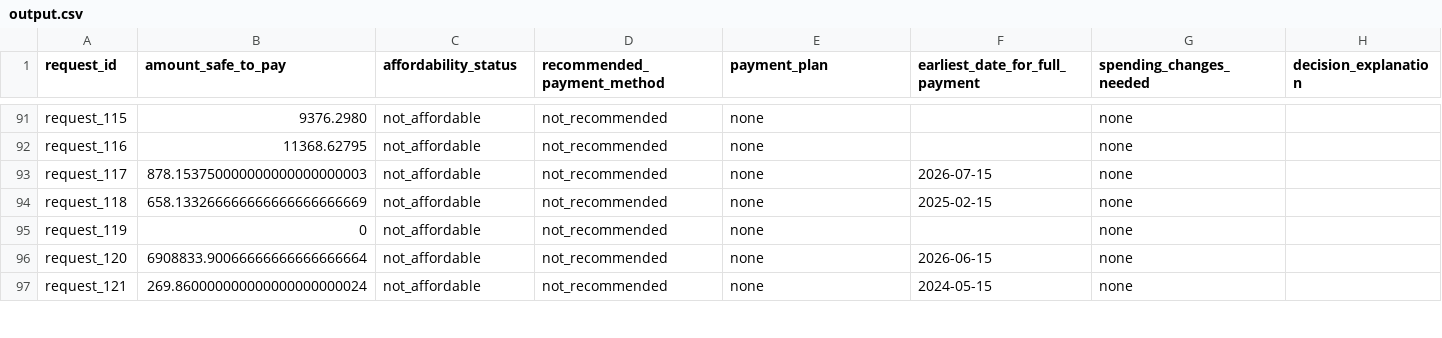
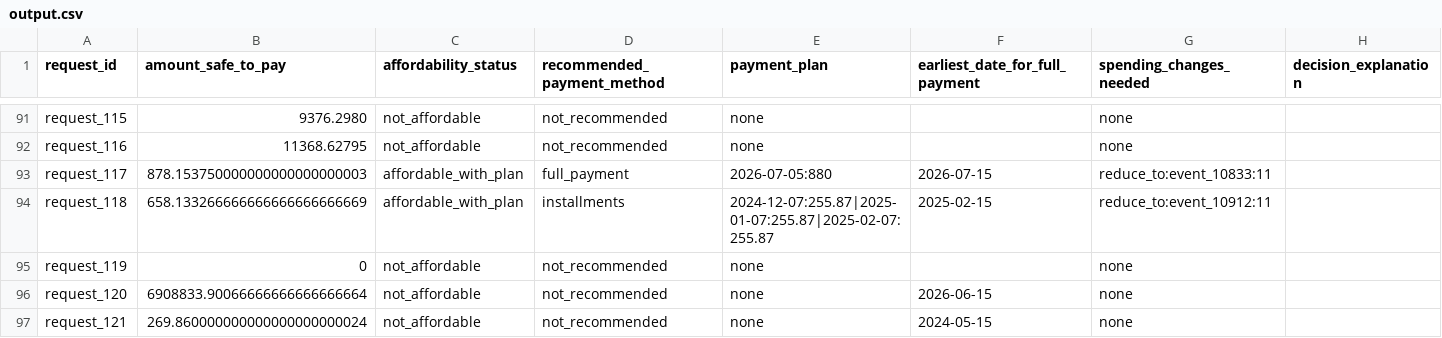
Before and after one commit to starburstttt/Buy-or-Wait-Agent, a CSV file: output.csv, drawn as a sheet; only a part is shown, gaps mark what is left out; the diff covers the shown part only.

Commit message:
plan layer: status/method 48->72, plan 48->68, spending changes 88%

```diff
--- a/output.csv
+++ b/output.csv
@@ -92,4 +92,4 @@ request_115,9376.2980,not_affordable,not_recommended,none,,none,
 request_116,11368.62795,not_affordable,not_recommended,none,,none,
-request_117,878.153750000000000000000003,not_affordable,not_recommended,none,2026-07-15,none,
-request_118,658.133266666666666666666669,not_affordable,not_recommended,none,2025-02-15,none,
+request_117,878.153750000000000000000003,affordable_with_plan,full_payment,2026-07-05:880,2026-07-15,reduce_to:event_10833:11,
+request_118,658.133266666666666666666669,affordable_with_plan,installments,2024-12-07:255.87|2025-01-07:255.87|2025-02-07:255.87,2025-02-15,reduce_to:event_10912:11,
 request_119,0,not_affordable,not_recommended,none,,none,
```
Also changed, not shown: 182 edited cells elsewhere in this file, 6 other files.
